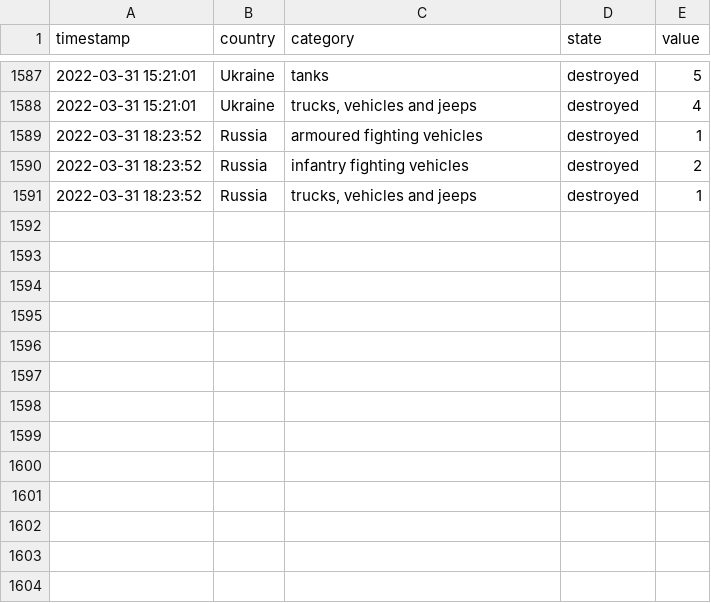
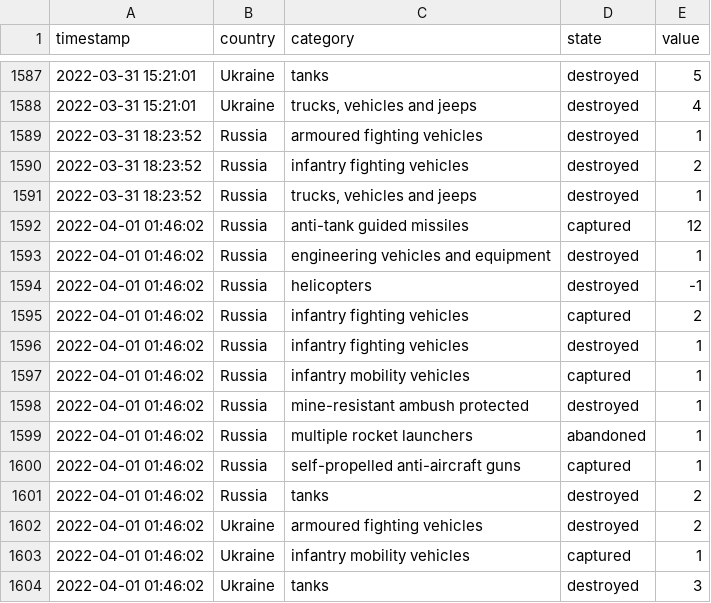
Before and after one commit to mauforonda/ukraine, a CSV file: log.csv, drawn as a sheet; only a part is shown, gaps mark what is left out.

```diff
--- a/log.csv
+++ b/log.csv
@@ -1591 +1591,14 @@ timestamp,country,category,state,value
 2022-03-31 18:23:52,Russia,"trucks, vehicles and jeeps",destroyed,1
+2022-04-01 01:46:02,Russia,anti-tank guided missiles,captured,12
+2022-04-01 01:46:02,Russia,engineering vehicles and equipment,destroyed,1
+2022-04-01 01:46:02,Russia,helicopters,destroyed,-1
+2022-04-01 01:46:02,Russia,infantry fighting vehicles,captured,2
+2022-04-01 01:46:02,Russia,infantry fighting vehicles,destroyed,1
+2022-04-01 01:46:02,Russia,infantry mobility vehicles,captured,1
+2022-04-01 01:46:02,Russia,mine-resistant ambush protected,destroyed,1
+2022-04-01 01:46:02,Russia,multiple rocket launchers,abandoned,1
+2022-04-01 01:46:02,Russia,self-propelled anti-aircraft guns,captured,1
+2022-04-01 01:46:02,Russia,tanks,destroyed,2
+2022-04-01 01:46:02,Ukraine,armoured fighting vehicles,destroyed,2
+2022-04-01 01:46:02,Ukraine,infantry mobility vehicles,captured,1
+2022-04-01 01:46:02,Ukraine,tanks,destroyed,3
```
Also changed, not shown: reports.csv, summary.csv, 1 other file.
